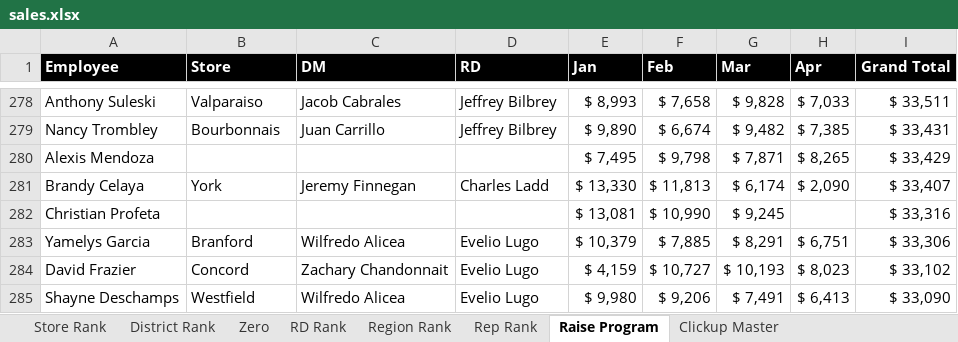
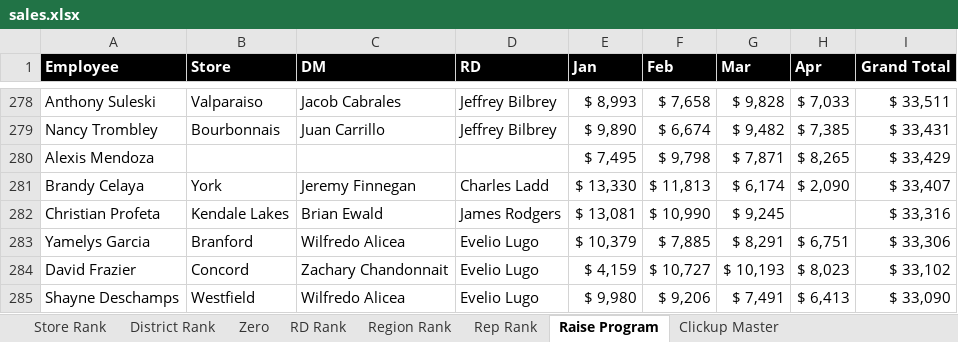
Before and after one commit to BlufoxMobile/Daily-Goals-Sheet, an Excel workbook: data/sales.xlsx, sheet Raise Program, drawn as a sheet; only a part is shown, gaps mark what is left out; values as stored, in another font and other column widths than the file's, no borders; conditional formats not drawn; the diff names each change by its address in the sheet, - before the commit and + after, or states it on an @@ line.

```diff
--- a/data/sales.xlsx (sheet Raise Program)
+++ b/data/sales.xlsx (sheet Raise Program)
-B282 (Store): (empty)
+B282 (Store): Kendale Lakes
-C282 (DM): (empty)
+C282 (DM): Brian Ewald
-D282 (RD): (empty)
+D282 (RD): James Rodgers
```
Also changed, not shown: sheet Rep Rank, sheet Store Rank, sheet District Rank, sheet Zero, sheet Region Rank, sheet RD Rank, 1 more sheet, hidden cells.
